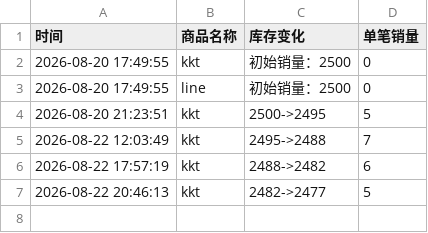
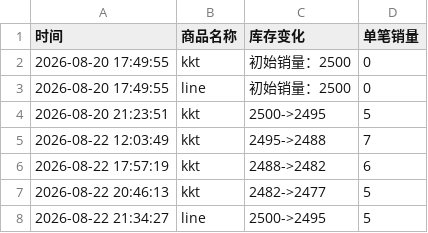
Before and after one commit to Juineii/verivery_md0822, a CSV file: YEONHO影通.csv, drawn as a sheet; the diff names each change by its address in the sheet, - before the commit and + after, or states it on an @@ line.

Commit message:
自动更新数据 2026-08-22 21:34:54

```diff
--- a/YEONHO影通.csv
+++ b/YEONHO影通.csv
+row 8: 2026-08-22 21:34:27 | line | 2500->2495 | 5
```
